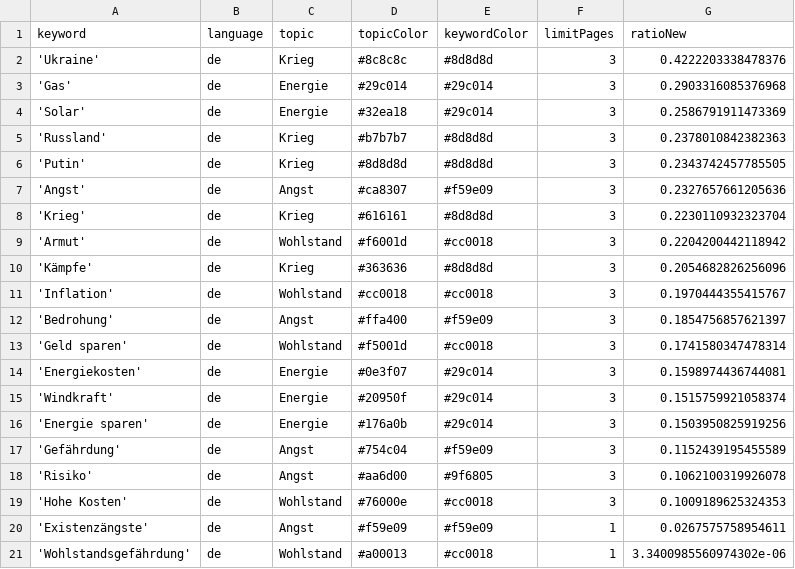
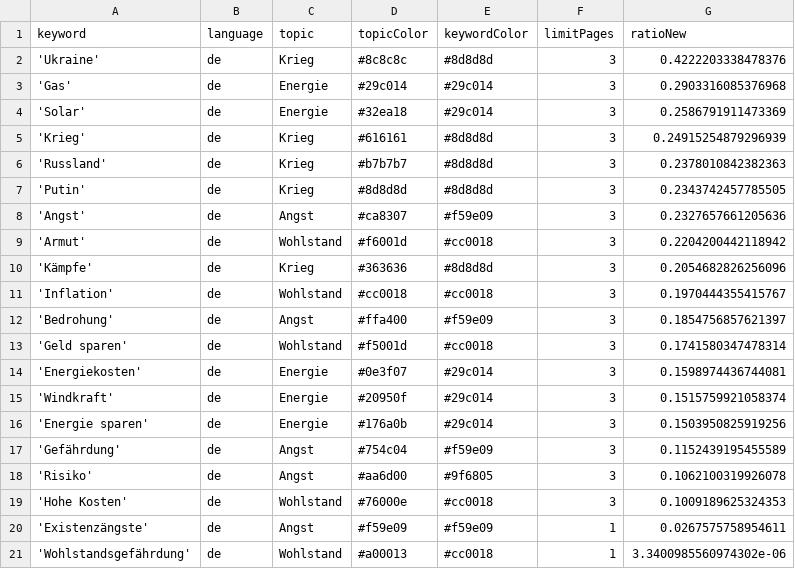
Before and after one commit to tg-news/winterIsComing2, a CSV file: keywords.csv, drawn as a sheet; removed rows and columns are numbered as before the commit, all else as after; the diff names each change by its address in the sheet, - before the commit and + after, or states it on an @@ line.

```diff
--- a/keywords.csv
+++ b/keywords.csv
+row 5: 'Krieg' | de | Krieg | #616161 | #8d8d8d | 3 | 0.24915254879296939
-row 8: 'Krieg' | de | Krieg | #616161 | #8d8d8d | 3 | 0.2230110932323704
```
Also changed, not shown: 1 other file.
